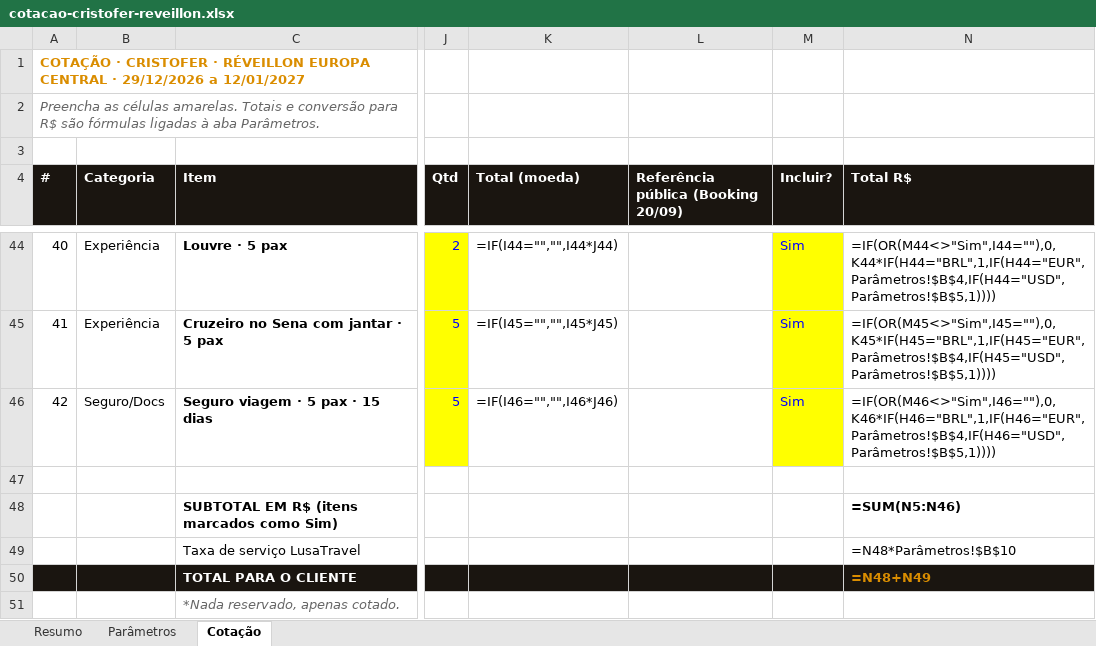
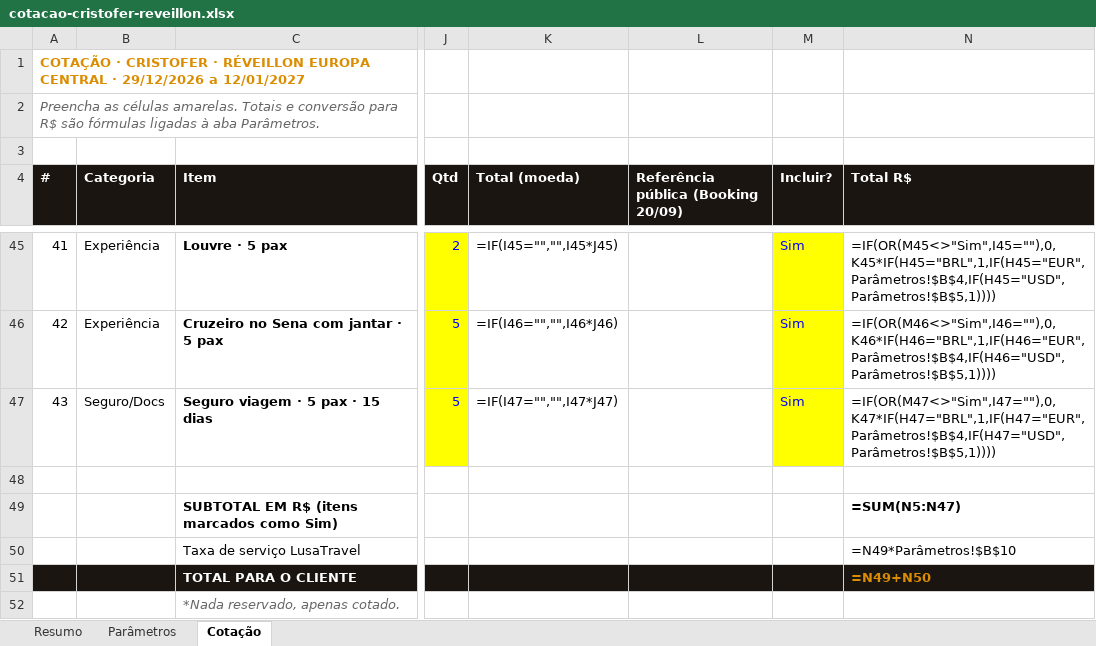
Before and after one commit to atendimentolusatravel-lab/travel, an Excel workbook: cotacao-cristofer-reveillon.xlsx, sheet Cotação, drawn as a sheet; only a part is shown, gaps mark what is left out; values as stored, in another font and other column widths than the file's, no borders; formulas without a stored value are shown as written; addresses are those after the commit; the diff covers the shown part only; the diff names each change by its address in the sheet, - before the commit and + after, or states it on an @@ line.

```diff
--- a/cotacao-cristofer-reveillon.xlsx (sheet Cotação)
+++ b/cotacao-cristofer-reveillon.xlsx (sheet Cotação)
@@ column A (#) renumbered between rows 7 and 47 @@
-K45 (Total (moeda)): =IF(I44="","",I44*J44)
+K45 (Total (moeda)): =IF(I45="","",I45*J45)
-N45 (Total R$): =IF(OR(M44<>"Sim",I44=""),0,K44*IF(H44="BRL",1,IF(H44="EUR",Parâmetros!$B$4,IF(H44="USD",Parâmetros!$B$5,1))))
+N45 (Total R$): =IF(OR(M45<>"Sim",I45=""),0,K45*IF(H45="BRL",1,IF(H45="EUR",Parâmetros!$B$4,IF(H45="USD",Parâmetros!$B$5,1))))
-K46 (Total (moeda)): =IF(I45="","",I45*J45)
+K46 (Total (moeda)): =IF(I46="","",I46*J46)
-N46 (Total R$): =IF(OR(M45<>"Sim",I45=""),0,K45*IF(H45="BRL",1,IF(H45="EUR",Parâmetros!$B$4,IF(H45="USD",Parâmetros!$B$5,1))))
+N46 (Total R$): =IF(OR(M46<>"Sim",I46=""),0,K46*IF(H46="BRL",1,IF(H46="EUR",Parâmetros!$B$4,IF(H46="USD",Parâmetros!$B$5,1))))
-K47 (Total (moeda)): =IF(I46="","",I46*J46)
+K47 (Total (moeda)): =IF(I47="","",I47*J47)
-N47 (Total R$): =IF(OR(M46<>"Sim",I46=""),0,K46*IF(H46="BRL",1,IF(H46="EUR",Parâmetros!$B$4,IF(H46="USD",Parâmetros!$B$5,1))))
+N47 (Total R$): =IF(OR(M47<>"Sim",I47=""),0,K47*IF(H47="BRL",1,IF(H47="EUR",Parâmetros!$B$4,IF(H47="USD",Parâmetros!$B$5,1))))
-N49 (Total R$): =SUM(N5:N46)
+N49 (Total R$): =SUM(N5:N47)
-N50 (Total R$): =N48*Parâmetros!$B$10
+N50 (Total R$): =N49*Parâmetros!$B$10
-N51 (Total R$): =N48+N49
+N51 (Total R$): =N49+N50
```
Also changed, not shown: 1 added row and 92 edited cells elsewhere in this sheet, sheet Resumo, 2 other files.
